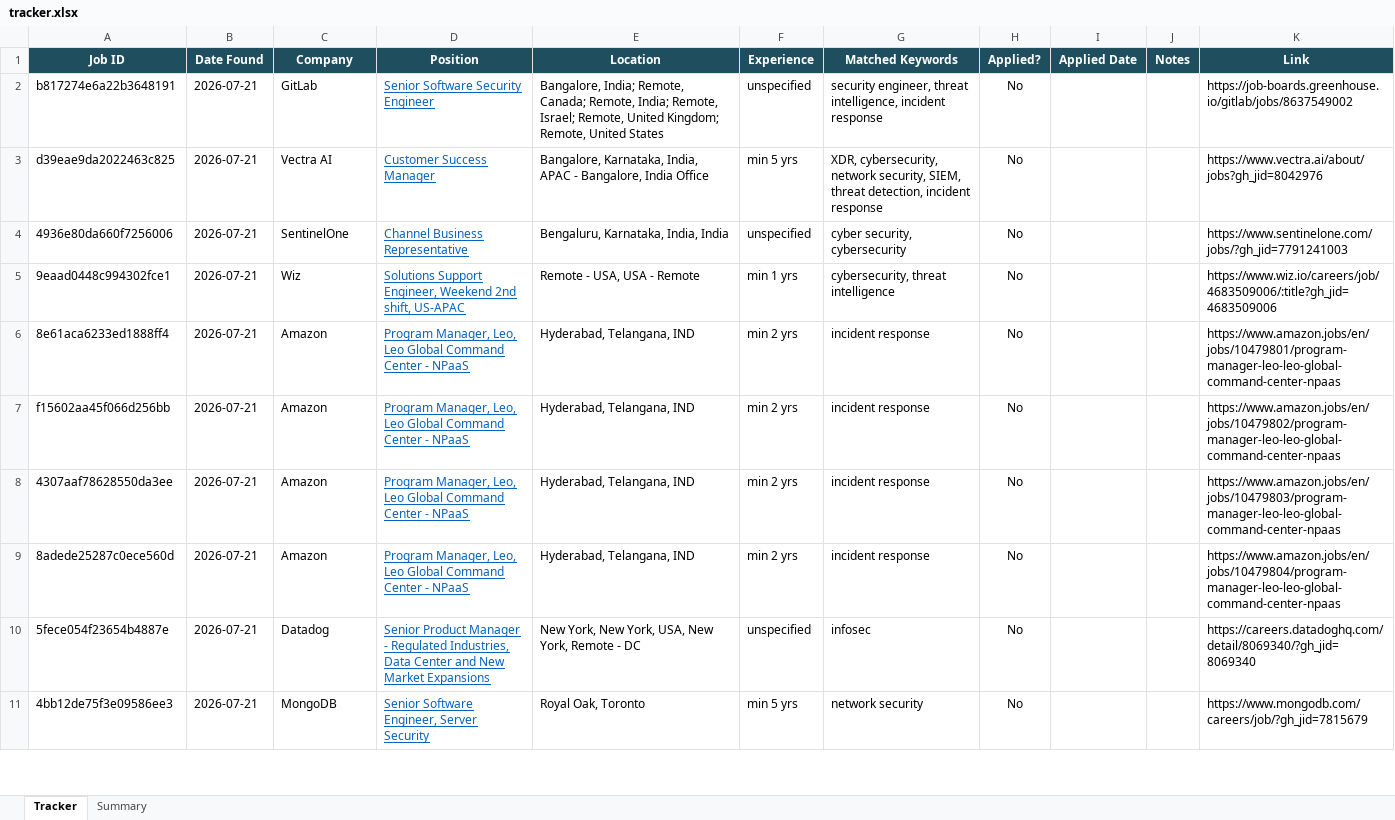
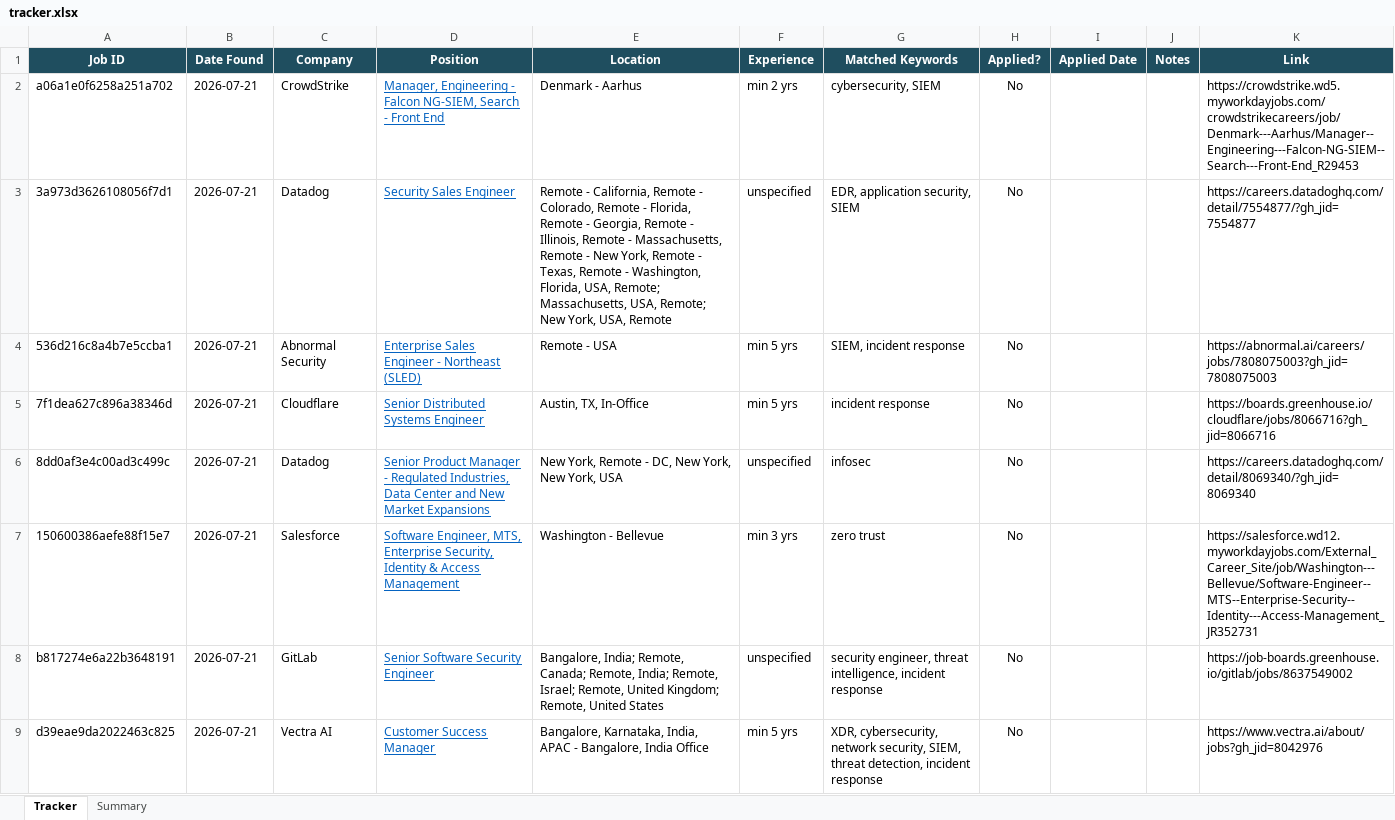
Before and after one commit to rajattiwari-stack/job-sentinel, an Excel workbook: tracker.xlsx, sheet Tracker, drawn as a sheet; only a part is shown; the shorter side is filled out with more unchanged rows; values as stored, in another font and other column widths than the file's, no borders; conditional formats not drawn; the diff names each change by its address in the sheet, - before the commit and + after, or states it on an @@ line.

```diff
--- a/tracker.xlsx (sheet Tracker)
+++ b/tracker.xlsx (sheet Tracker)
+row 2: a06a1e0f6258a251a702 | 2026-07-21 | CrowdStrike | Manager, Engineering - Falcon NG-SIEM, Search - Front End | Denmark - Aarhus | min 2 yrs | cybersecurity, SIEM | No |  |  | https://crowdstrike.wd5.myworkdayjobs.com/crowdstrikecareers/job/Denmark---Aarhus/Manager--Engineering---Falcon-NG-SIEM--Search---Front-End_R29453
+row 3: 3a973d3626108056f7d1 | 2026-07-21 | Datadog | Security Sales Engineer | Remote - California, Remote - Colorado, Remote - Florida, Remote - Georgia, Remote - Illinois, Remote - Massachusetts, Remote - New York, Remote - Texas, Remote - Washington, Florida, USA, Remote; Massachusetts, USA, Remote; New York, USA, Remote | unspecified | EDR, application security, SIEM | No |  |  | https://careers.datadoghq.com/detail/7554877/?gh_jid=7554877
+row 4: 536d216c8a4b7e5ccba1 | 2026-07-21 | Abnormal Security | Enterprise Sales Engineer - Northeast (SLED) | Remote - USA | min 5 yrs | SIEM, incident response | No |  |  | https://abnormal.ai/careers/jobs/7808075003?gh_jid=7808075003
+row 5: 7f1dea627c896a38346d | 2026-07-21 | Cloudflare | Senior Distributed Systems Engineer | Austin, TX, In-Office | min 5 yrs | incident response | No |  |  | https://boards.greenhouse.io/cloudflare/jobs/8066716?gh_jid=8066716
+row 6: 8dd0af3e4c00ad3c499c | 2026-07-21 | Datadog | Senior Product Manager - Regulated Industries, Data Center and New Market Expansions | New York, Remote - DC, New York, New York, USA | unspecified | infosec | No |  |  | https://careers.datadoghq.com/detail/8069340/?gh_jid=8069340
+row 7: 150600386aefe88f15e7 | 2026-07-21 | Salesforce | Software Engineer, MTS, Enterprise Security, Identity & Access Management | Washington - Bellevue | min 3 yrs | zero trust | No |  |  | https://salesforce.wd12.myworkdayjobs.com/External_Career_Site/job/Washington---Bellevue/Software-Engineer--MTS--Enterprise-Security--Identity---Access-Management_JR352731
```
Also changed, not shown: 1 other file.
